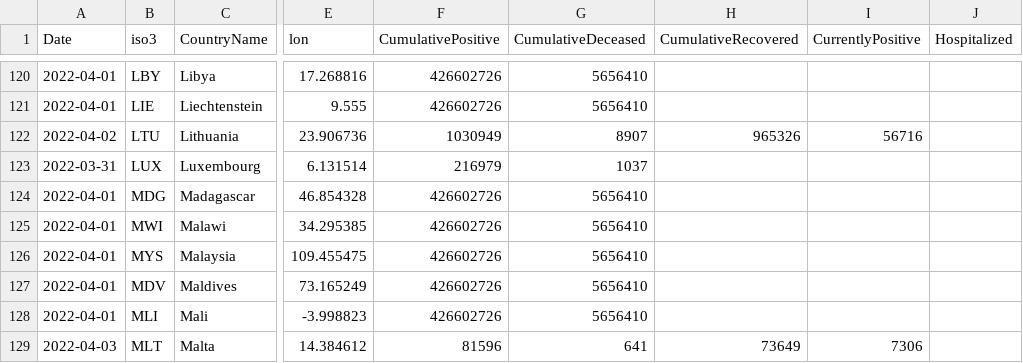
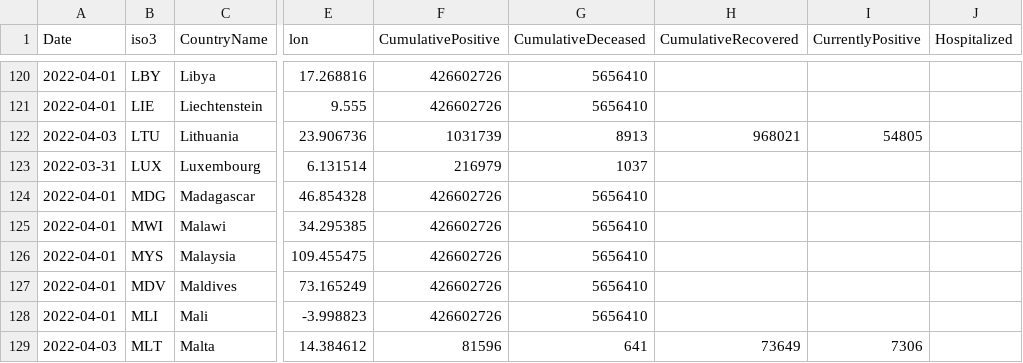
Before and after one commit to epistemological/world_covid_eu, a CSV file: data-by-country/jrc-covid-19-countries-20220404.csv, drawn as a sheet; only a part is shown, gaps mark what is left out; the diff names each change by its address in the sheet, - before the commit and + after, or states it on an @@ line.

```diff
--- a/data-by-country/jrc-covid-19-countries-20220404.csv
+++ b/data-by-country/jrc-covid-19-countries-20220404.csv
-A122 (Date): 2022-04-02
+A122 (Date): 2022-04-03
-F122 (CumulativePositive): 1030949
+F122 (CumulativePositive): 1031739
-G122 (CumulativeDeceased): 8907
+G122 (CumulativeDeceased): 8913
-H122 (CumulativeRecovered): 965326
+H122 (CumulativeRecovered): 968021
-I122 (CurrentlyPositive): 56716
+I122 (CurrentlyPositive): 54805
```
Also changed, not shown: data-by-country/jrc-covid-19-countries-latest.csv, data-of-world/jrc-covid-19-world-latest.csv, 3 other files.
